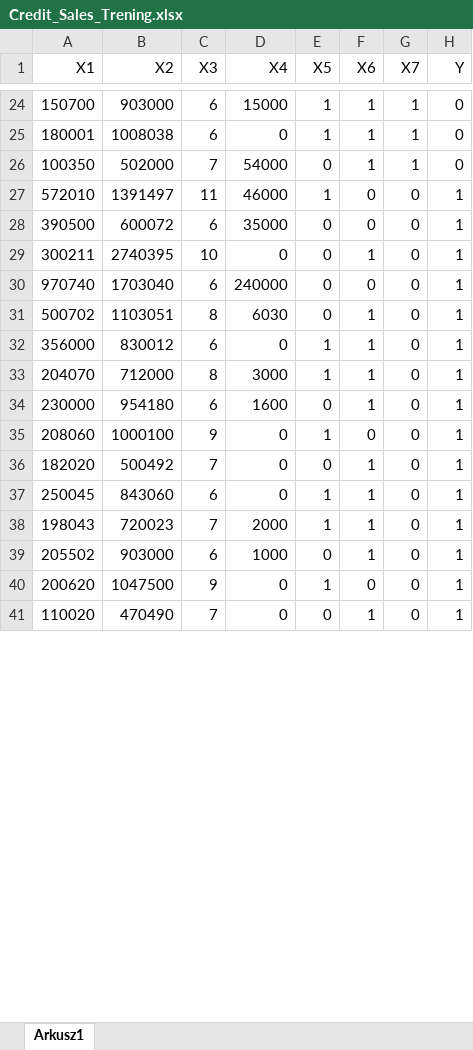
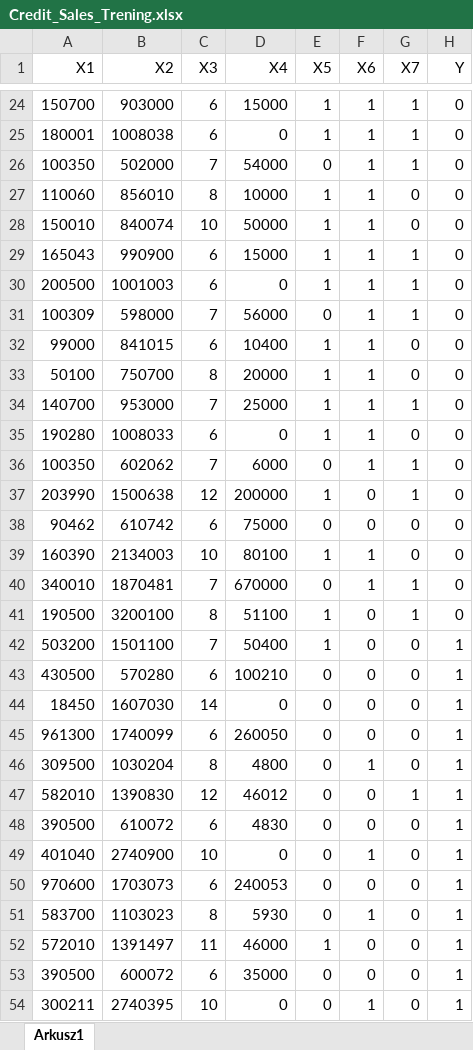
Before and after one commit to qMSUZ/QDCLIB, an Excel workbook: datasets/Credit_Sales_Trening.xlsx, sheet Arkusz1, drawn as a sheet; only a part is shown, gaps mark what is left out; the shorter side is filled out with more unchanged rows; values as stored, in another font and other column widths than the file's, no borders; the diff covers the shown part only; the diff names each change by its address in the sheet, - before the commit and + after, or states it on an @@ line.

```diff
--- a/datasets/Credit_Sales_Trening.xlsx (sheet Arkusz1)
+++ b/datasets/Credit_Sales_Trening.xlsx (sheet Arkusz1)
+row 27: 110060 | 856010 | 8 | 10000 | 1 | 1 | 0 | 0
+row 28: 150010 | 840074 | 10 | 50000 | 1 | 1 | 0 | 0
+row 29: 165043 | 990900 | 6 | 15000 | 1 | 1 | 1 | 0
+row 30: 200500 | 1001003 | 6 | 0 | 1 | 1 | 1 | 0
+row 31: 100309 | 598000 | 7 | 56000 | 0 | 1 | 1 | 0
+row 32: 99000 | 841015 | 6 | 10400 | 1 | 1 | 0 | 0
+row 33: 50100 | 750700 | 8 | 20000 | 1 | 1 | 0 | 0
+row 34: 140700 | 953000 | 7 | 25000 | 1 | 1 | 1 | 0
+row 35: 190280 | 1008033 | 6 | 0 | 1 | 1 | 0 | 0
+row 36: 100350 | 602062 | 7 | 6000 | 0 | 1 | 1 | 0
+row 37: 203990 | 1500638 | 12 | 200000 | 1 | 0 | 1 | 0
+row 38: 90462 | 610742 | 6 | 75000 | 0 | 0 | 0 | 0
+row 39: 160390 | 2134003 | 10 | 80100 | 1 | 1 | 0 | 0
+row 40: 340010 | 1870481 | 7 | 670000 | 0 | 1 | 1 | 0
+row 41: 190500 | 3200100 | 8 | 51100 | 1 | 0 | 1 | 0
+row 45: 961300 | 1740099 | 6 | 260050 | 0 | 0 | 0 | 1
+row 46: 309500 | 1030204 | 8 | 4800 | 0 | 1 | 0 | 1
+row 48: 390500 | 610072 | 6 | 4830 | 0 | 0 | 0 | 1
+row 49: 401040 | 2740900 | 10 | 0 | 0 | 1 | 0 | 1
+row 50: 970600 | 1703073 | 6 | 240053 | 0 | 0 | 0 | 1
+row 51: 583700 | 1103023 | 8 | 5930 | 0 | 1 | 0 | 1
```
Also changed, not shown: 9 added rows and 17 edited cells elsewhere in this sheet, datasets/Credit_Sales_Test.xlsx.
